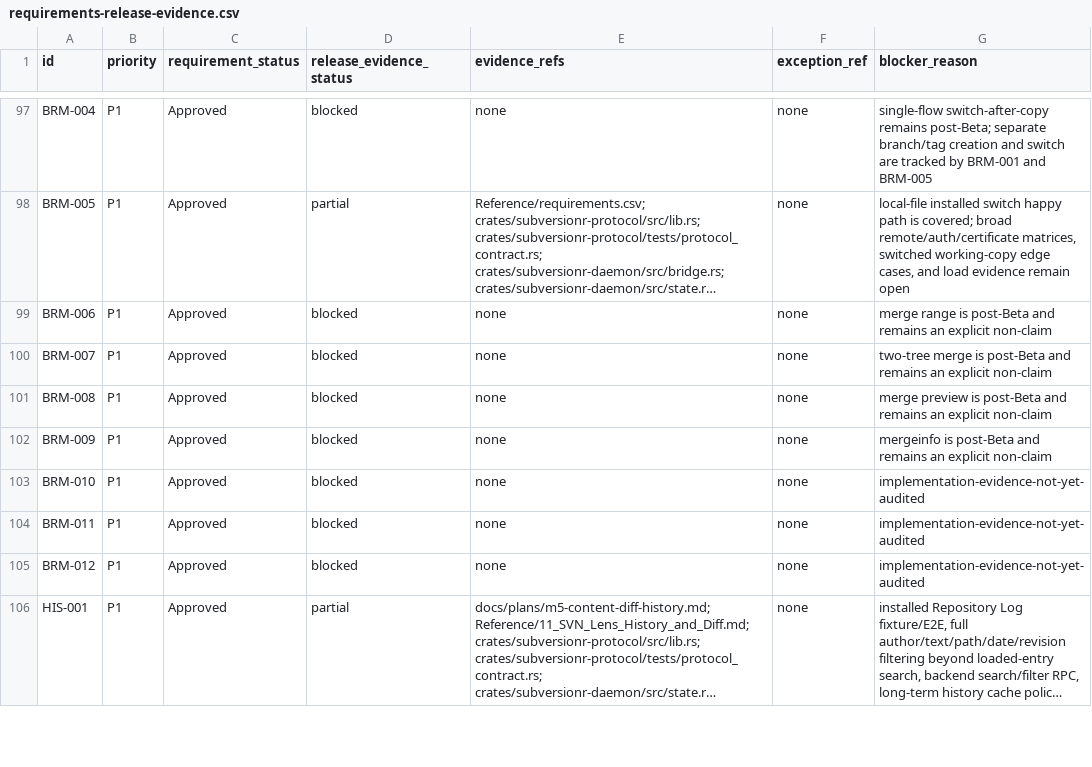
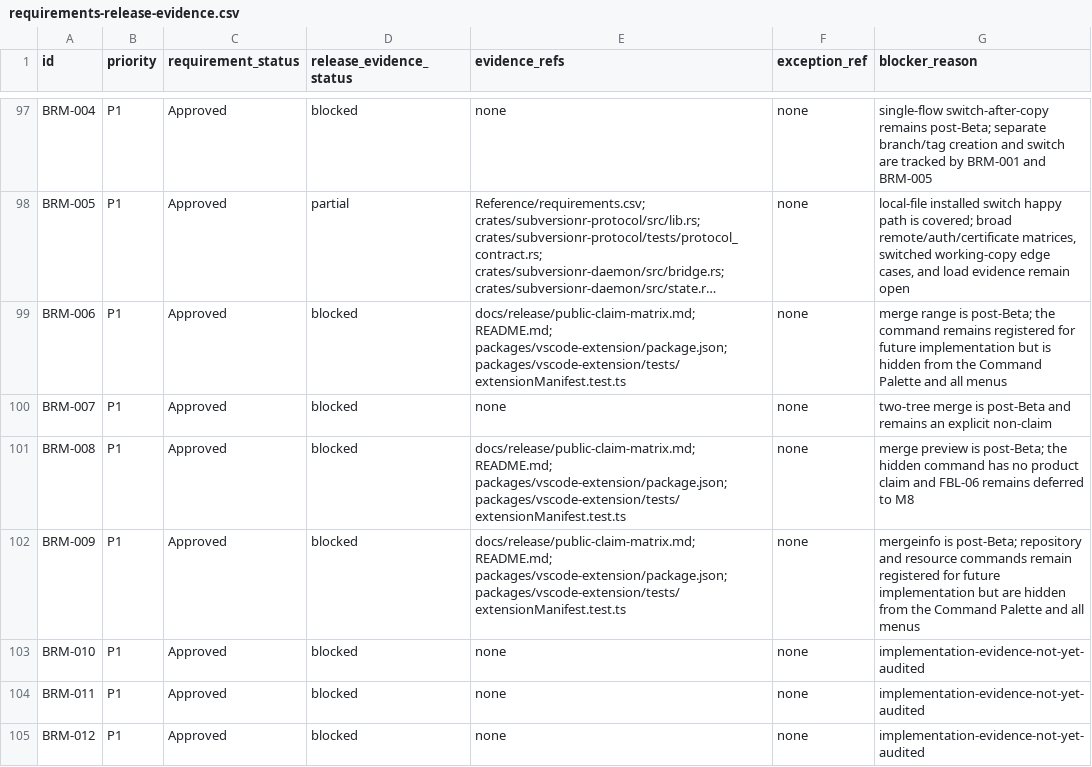
Before and after one commit to Hitsuki-Ban/SubversionR, a CSV file: docs/release/requirements-release-evidence.csv, drawn as a sheet; only a part is shown, gaps mark what is left out; the shorter side is filled out with more unchanged rows; long unchanged cells end in …; the diff names each change by its address in the sheet, - before the commit and + after, or states it on an @@ line.

Commit message:
Hide deferred merge commands (#58)

```diff
--- a/docs/release/requirements-release-evidence.csv
+++ b/docs/release/requirements-release-evidence.csv
-E99 (evidence_refs): none
+E99 (evidence_refs): docs/release/public-claim-matrix.md; README.md; packages/vscode-extension/package.json; packages/vscode-extension/tests/extensionManifest.test.ts
-G99 (blocker_reason): …range is post-Beta and remains an explicit non-claim
+G99 (blocker_reason): …range is post-Beta; the command remains registered for future implementation but is hidden from the Command Palette and all menus
-E101:E102 (evidence_refs): none
+E101:E102 (evidence_refs): docs/release/public-claim-matrix.md; README.md; packages/vscode-extension/package.json; packages/vscode-extension/tests/extensionManifest.test.ts
-G101 (blocker_reason): …preview is post-Beta and remains an explicit non-claim
+G101 (blocker_reason): …preview is post-Beta; the hidden command has no product claim and FBL-06 remains deferred to M8
-G102 (blocker_reason): mergeinfo is post-Beta and remains an explicit non-claim
+G102 (blocker_reason): mergeinfo is post-Beta; repository and resource commands remain registered for future implementation but are hidden from the Command Palette and all menus
```
Also changed, not shown: 5 other files.
